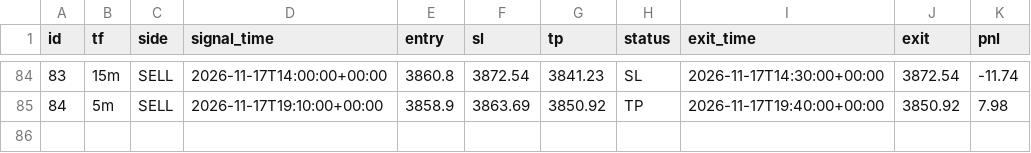
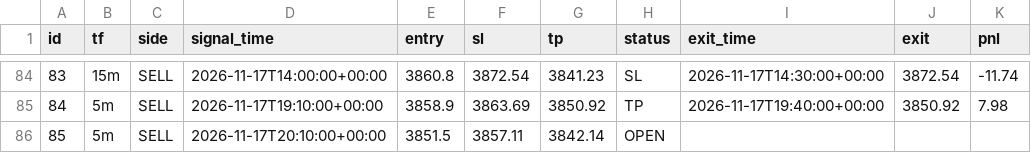
Before and after one commit to wasmehari-lang/-, a CSV file: trades.csv, drawn as a sheet; only a part is shown, gaps mark what is left out; the diff names each change by its address in the sheet, - before the commit and + after, or states it on an @@ line.

Commit message:
update trades

```diff
--- a/trades.csv
+++ b/trades.csv
+row 86: 85 | 5m | SELL | 2026-11-17T20:10:00+00:00 | 3851.5 | 3857.11 | 3842.14 | OPEN
```
